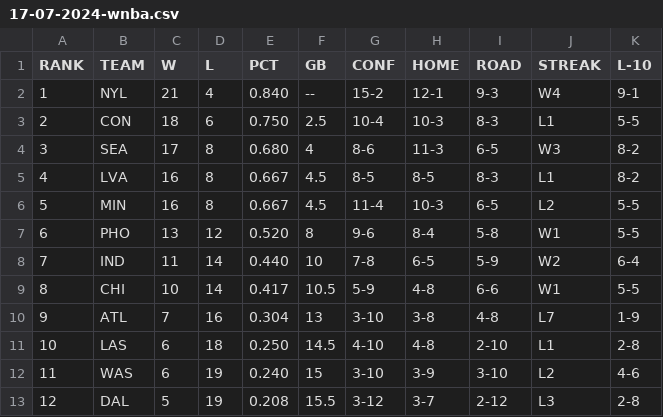
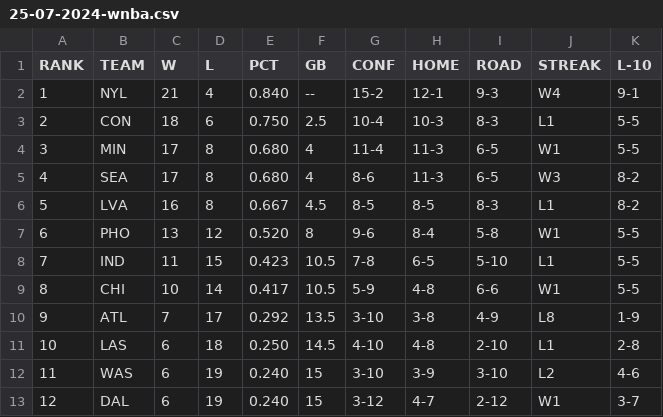
Before and after one commit to Jebbss/wnba-standings-csv, a CSV file: 25-07-2024-wnba.csv (was 17-07-2024-wnba.csv), drawn as a sheet; removed rows and columns are numbered as before the commit, all else as after; the diff names each change by its address in the sheet, - before the commit and + after, or states it on an @@ line.

```diff
--- a/17-07-2024-wnba.csv
+++ b/25-07-2024-wnba.csv
+row 4: 3 | MIN | 17 | 8 | 0.680 | 4 | 11-4 | 11-3 | 6-5 | W1 | 5-5
@@ column A (RANK) renumbered between rows 5 and 6 @@
-row 6: 5 | MIN | 16 | 8 | 0.667 | 4.5 | 11-4 | 10-3 | 6-5 | L2 | 5-5
-D8 (L): 14
+D8 (L): 15
-E8 (PCT): 0.440
+E8 (PCT): 0.423
-F8 (GB): 10
+F8 (GB): 10.5
-I8 (ROAD): 5-9
+I8 (ROAD): 5-10
-J8 (STREAK): W2
+J8 (STREAK): L1
-K8 (L-10): 6-4
+K8 (L-10): 5-5
-D10 (L): 16
+D10 (L): 17
-E10 (PCT): 0.304
+E10 (PCT): 0.292
-F10 (GB): 13
+F10 (GB): 13.5
-I10 (ROAD): 4-8
+I10 (ROAD): 4-9
-J10 (STREAK): L7
+J10 (STREAK): L8
-C13 (W): 5
+C13 (W): 6
-E13 (PCT): 0.208
+E13 (PCT): 0.240
-F13 (GB): 15.5
+F13 (GB): 15
-H13 (HOME): 3-7
+H13 (HOME): 4-7
-J13 (STREAK): L3
+J13 (STREAK): W1
-K13 (L-10): 2-8
+K13 (L-10): 3-7
```
Also changed, not shown: 1 other file.
